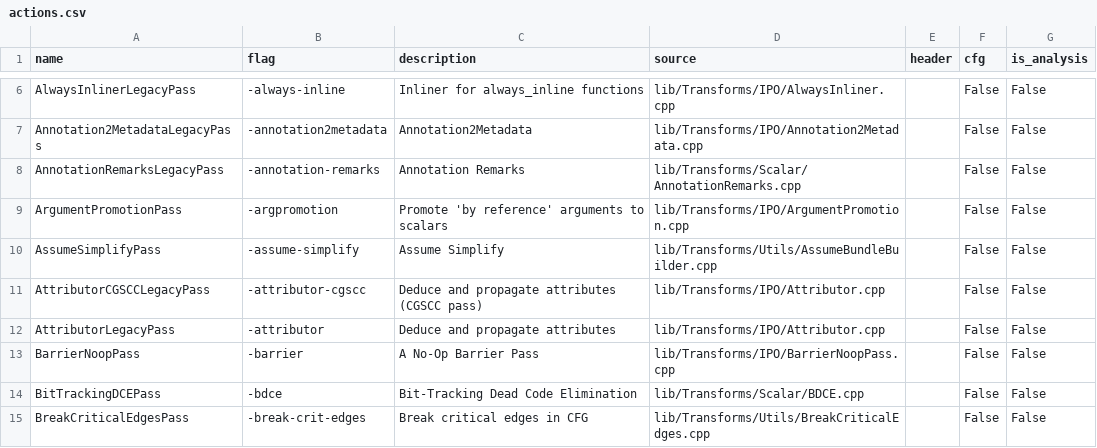
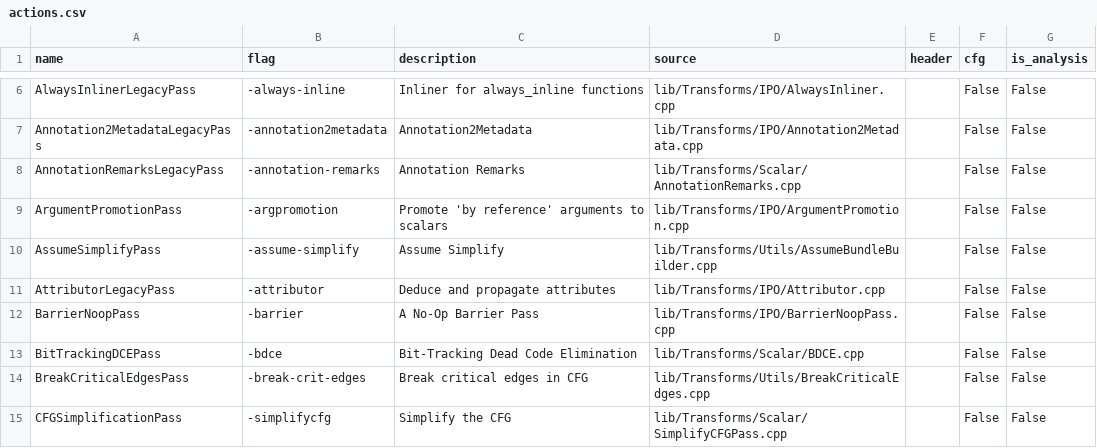
Before and after one commit to ChrisCummins/CompilerGym, a CSV file: compiler_gym/envs/llvm/service/passes/13.0.1/actions.csv, drawn as a sheet; only a part is shown, gaps mark what is left out; the shorter side is filled out with more unchanged rows.

Commit message:
Prune -attributor-cgscc from llvm-13 actions.

```diff
--- a/compiler_gym/envs/llvm/service/passes/13.0.1/actions.csv
+++ b/compiler_gym/envs/llvm/service/passes/13.0.1/actions.csv
@@ -10,3 +10,2 @@ ArgumentPromotionPass,-argpromotion,Promote 'by reference' arguments to scalars,
 AssumeSimplifyPass,-assume-simplify,Assume Simplify,lib/Transforms/Utils/AssumeBundleBuilder.cpp,,False,False
-AttributorCGSCCLegacyPass,-attributor-cgscc,Deduce and propagate attributes (CGSCC pass),lib/Transforms/IPO/Attributor.cpp,,False,False
 AttributorLegacyPass,-attributor,Deduce and propagate attributes,lib/Transforms/IPO/Attributor.cpp,,False,False
```
Also changed, not shown: compiler_gym/envs/llvm/service/passes/13.0.1/passes_list.csv, 5 other files.
